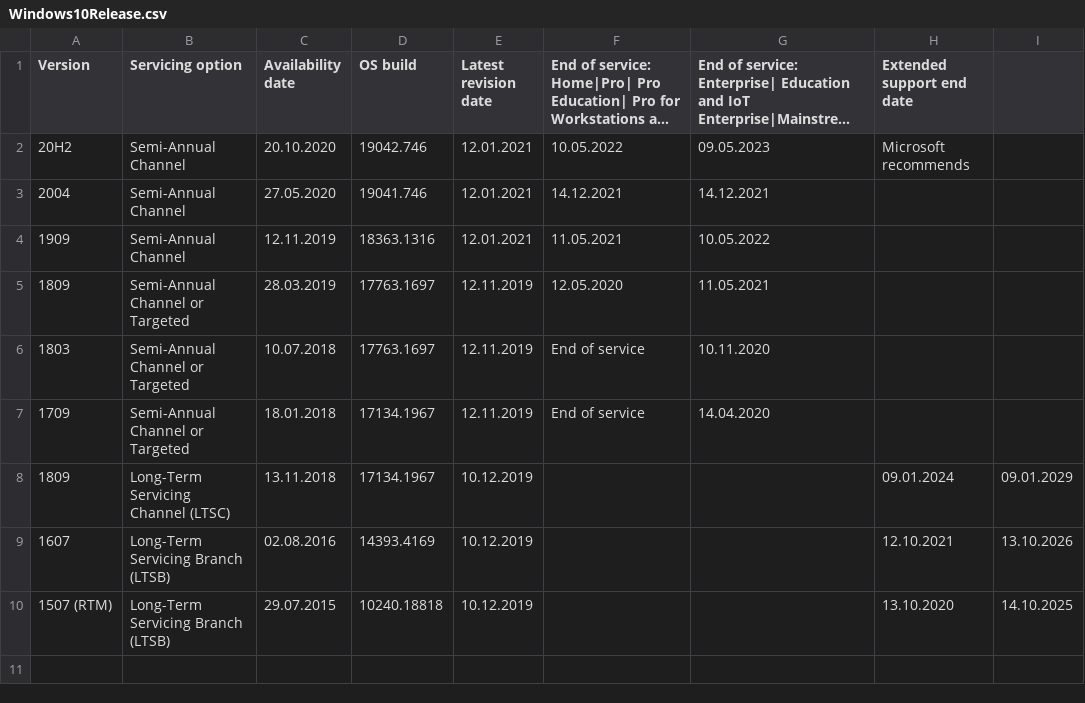
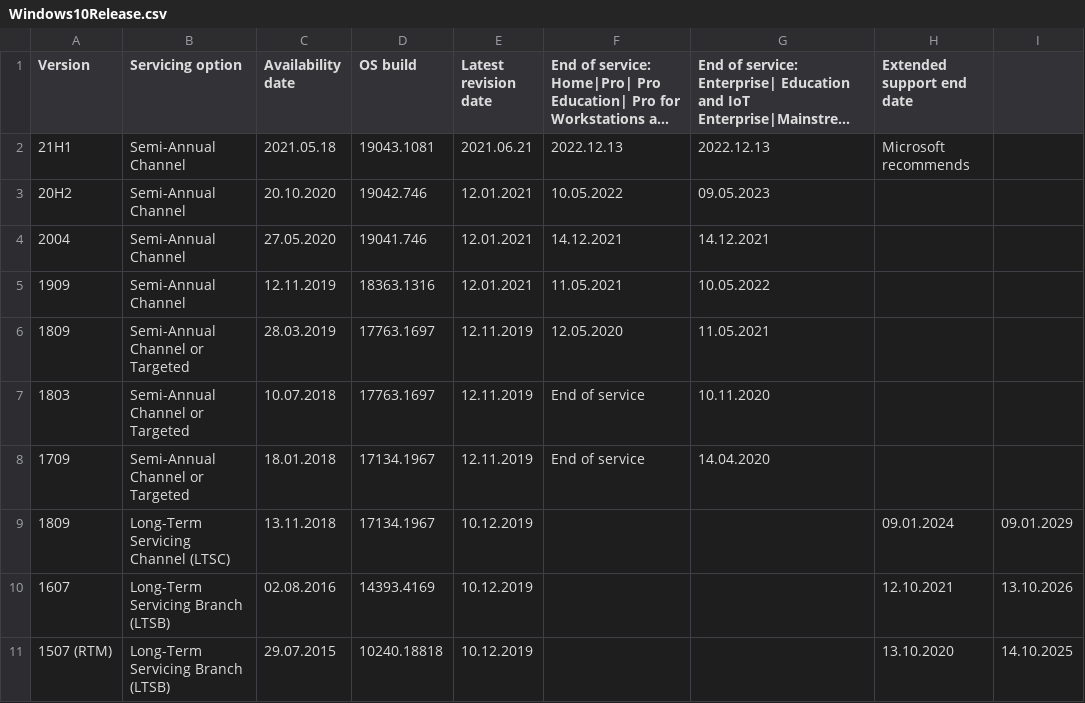
Before and after one commit to Server-Eye/helpers, a CSV file: WindowsBuildnumbers/Windows10Release.csv, drawn as a sheet; long unchanged cells end in …; addresses are those after the commit; the diff names each change by its address in the sheet, - before the commit and + after, or states it on an @@ line.

Commit message:
Addedn 21h1

```diff
--- a/WindowsBuildnumbers/Windows10Release.csv
+++ b/WindowsBuildnumbers/Windows10Release.csv
+row 2: 21H1 | Semi-Annual Channel | 2021.05.18 | 19043.1081 | 2021.06.21 | 2022.12.13 | 2022.12.13 | Microsoft recommends
-H3 (Extended support end date): Microsoft recommends
+H3 (Extended support end date): (empty)
```
